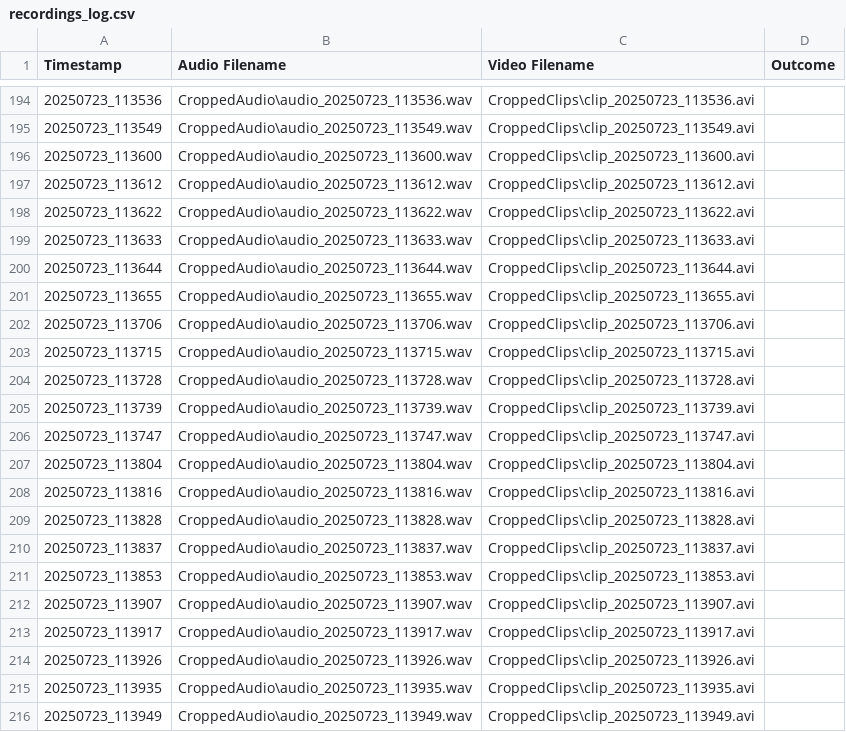
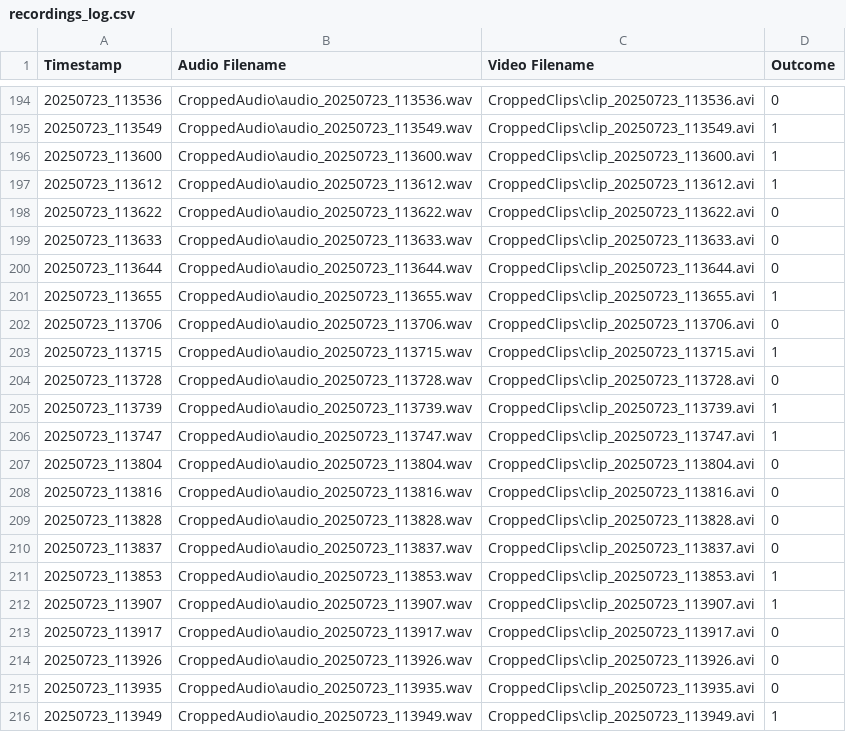
Before and after one commit to MartyBarrett/DecepTech, a CSV file: recordings_log.csv, drawn as a sheet; only a part is shown, gaps mark what is left out; the diff covers the shown part only.

Commit message:
Added outcomes

```diff
--- a/recordings_log.csv
+++ b/recordings_log.csv
@@ -194,23 +194,23 @@ Timestamp,Audio Filename,Video Filename,Outcome
-20250723_113536,CroppedAudio\audio_20250723_113536.wav,CroppedClips\clip_20250723_113536.avi
-20250723_113549,CroppedAudio\audio_20250723_113549.wav,CroppedClips\clip_20250723_113549.avi
-20250723_113600,CroppedAudio\audio_20250723_113600.wav,CroppedClips\clip_20250723_113600.avi
-20250723_113612,CroppedAudio\audio_20250723_113612.wav,CroppedClips\clip_20250723_113612.avi
-20250723_113622,CroppedAudio\audio_20250723_113622.wav,CroppedClips\clip_20250723_113622.avi
-20250723_113633,CroppedAudio\audio_20250723_113633.wav,CroppedClips\clip_20250723_113633.avi
-20250723_113644,CroppedAudio\audio_20250723_113644.wav,CroppedClips\clip_20250723_113644.avi
-20250723_113655,CroppedAudio\audio_20250723_113655.wav,CroppedClips\clip_20250723_113655.avi
-20250723_113706,CroppedAudio\audio_20250723_113706.wav,CroppedClips\clip_20250723_113706.avi
-20250723_113715,CroppedAudio\audio_20250723_113715.wav,CroppedClips\clip_20250723_113715.avi
-20250723_113728,CroppedAudio\audio_20250723_113728.wav,CroppedClips\clip_20250723_113728.avi
-20250723_113739,CroppedAudio\audio_20250723_113739.wav,CroppedClips\clip_20250723_113739.avi
-20250723_113747,CroppedAudio\audio_20250723_113747.wav,CroppedClips\clip_20250723_113747.avi
-20250723_113804,CroppedAudio\audio_20250723_113804.wav,CroppedClips\clip_20250723_113804.avi
-20250723_113816,CroppedAudio\audio_20250723_113816.wav,CroppedClips\clip_20250723_113816.avi
-20250723_113828,CroppedAudio\audio_20250723_113828.wav,CroppedClips\clip_20250723_113828.avi
-20250723_113837,CroppedAudio\audio_20250723_113837.wav,CroppedClips\clip_20250723_113837.avi
-20250723_113853,CroppedAudio\audio_20250723_113853.wav,CroppedClips\clip_20250723_113853.avi
-20250723_113907,CroppedAudio\audio_20250723_113907.wav,CroppedClips\clip_20250723_113907.avi
-20250723_113917,CroppedAudio\audio_20250723_113917.wav,CroppedClips\clip_20250723_113917.avi
-20250723_113926,CroppedAudio\audio_20250723_113926.wav,CroppedClips\clip_20250723_113926.avi
-20250723_113935,CroppedAudio\audio_20250723_113935.wav,CroppedClips\clip_20250723_113935.avi
-20250723_113949,CroppedAudio\audio_20250723_113949.wav,CroppedClips\clip_20250723_113949.avi
+20250723_113536,CroppedAudio\audio_20250723_113536.wav,CroppedClips\clip_20250723_113536.avi,0
+20250723_113549,CroppedAudio\audio_20250723_113549.wav,CroppedClips\clip_20250723_113549.avi,1
+20250723_113600,CroppedAudio\audio_20250723_113600.wav,CroppedClips\clip_20250723_113600.avi,1
+20250723_113612,CroppedAudio\audio_20250723_113612.wav,CroppedClips\clip_20250723_113612.avi,1
+20250723_113622,CroppedAudio\audio_20250723_113622.wav,CroppedClips\clip_20250723_113622.avi,0
+20250723_113633,CroppedAudio\audio_20250723_113633.wav,CroppedClips\clip_20250723_113633.avi,0
+20250723_113644,CroppedAudio\audio_20250723_113644.wav,CroppedClips\clip_20250723_113644.avi,0
+20250723_113655,CroppedAudio\audio_20250723_113655.wav,CroppedClips\clip_20250723_113655.avi,1
+20250723_113706,CroppedAudio\audio_20250723_113706.wav,CroppedClips\clip_20250723_113706.avi,0
+20250723_113715,CroppedAudio\audio_20250723_113715.wav,CroppedClips\clip_20250723_113715.avi,1
+20250723_113728,CroppedAudio\audio_20250723_113728.wav,CroppedClips\clip_20250723_113728.avi,0
+20250723_113739,CroppedAudio\audio_20250723_113739.wav,CroppedClips\clip_20250723_113739.avi,1
+20250723_113747,CroppedAudio\audio_20250723_113747.wav,CroppedClips\clip_20250723_113747.avi,1
+20250723_113804,CroppedAudio\audio_20250723_113804.wav,CroppedClips\clip_20250723_113804.avi,0
+20250723_113816,CroppedAudio\audio_20250723_113816.wav,CroppedClips\clip_20250723_113816.avi,0
+20250723_113828,CroppedAudio\audio_20250723_113828.wav,CroppedClips\clip_20250723_113828.avi,0
+20250723_113837,CroppedAudio\audio_20250723_113837.wav,CroppedClips\clip_20250723_113837.avi,0
+20250723_113853,CroppedAudio\audio_20250723_113853.wav,CroppedClips\clip_20250723_113853.avi,1
+20250723_113907,CroppedAudio\audio_20250723_113907.wav,CroppedClips\clip_20250723_113907.avi,1
+20250723_113917,CroppedAudio\audio_20250723_113917.wav,CroppedClips\clip_20250723_113917.avi,0
+20250723_113926,CroppedAudio\audio_20250723_113926.wav,CroppedClips\clip_20250723_113926.avi,0
+20250723_113935,CroppedAudio\audio_20250723_113935.wav,CroppedClips\clip_20250723_113935.avi,0
+20250723_113949,CroppedAudio\audio_20250723_113949.wav,CroppedClips\clip_20250723_113949.avi,1
```
Also changed, not shown: 27 edited cells elsewhere in this file.
